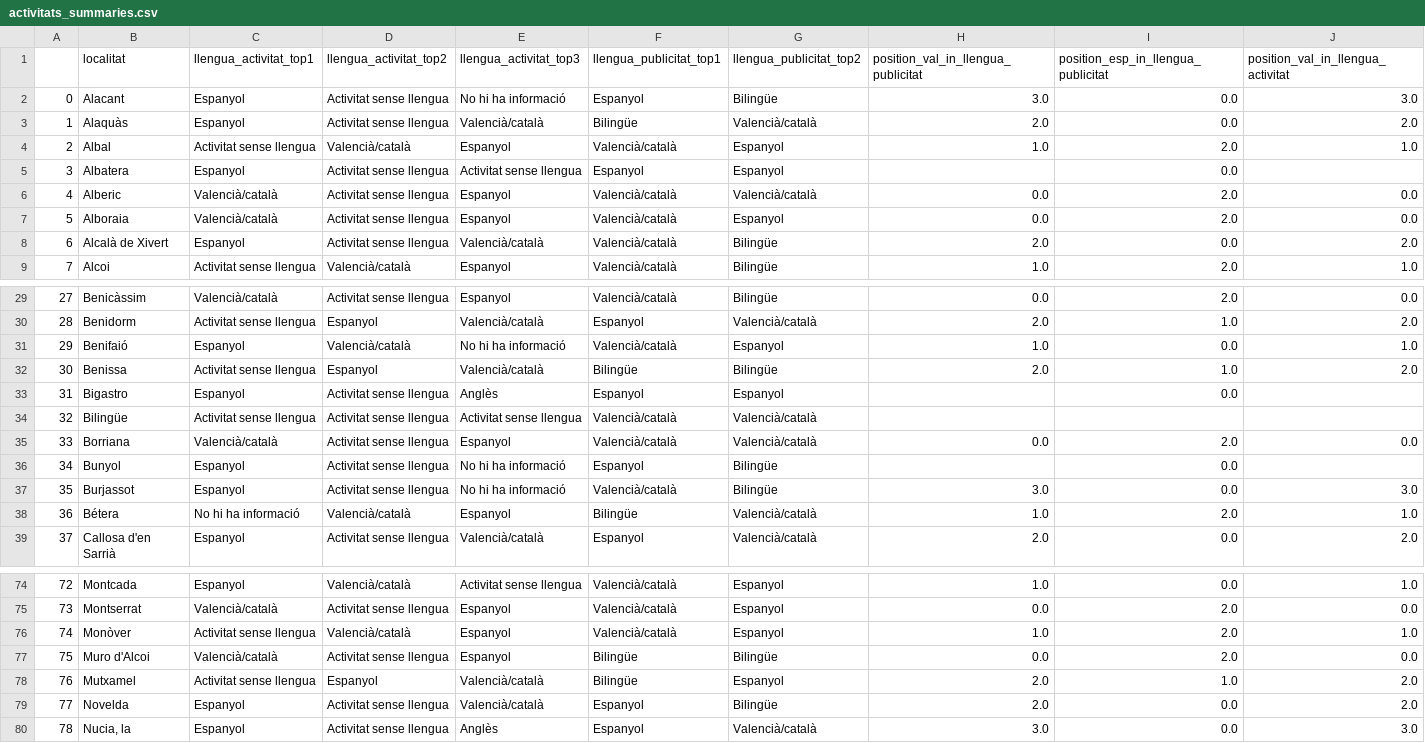
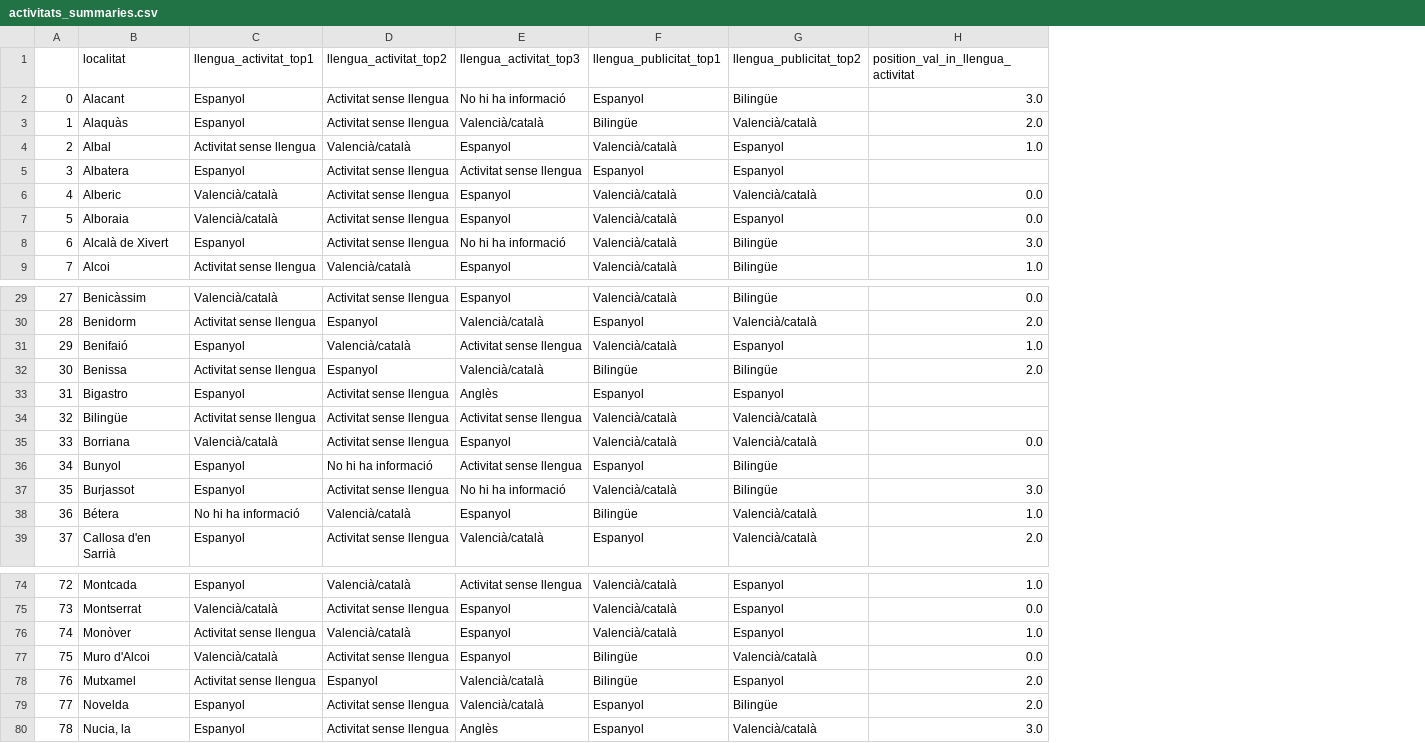
Before and after one commit to JQ-MC/acpv-projecte-linguistic, a CSV file: data/activitats_summaries.csv, drawn as a sheet; only a part is shown, gaps mark what is left out; removed rows and columns are numbered as before the commit, all else as after; the diff names each change by its address in the sheet, - before the commit and + after, or states it on an @@ line.

```diff
--- a/data/activitats_summaries.csv
+++ b/data/activitats_summaries.csv
-column H, rows 1-9: position_val_in_llengua_publicitat | 3.0 | 2.0 | 1.0 |  | 0.0 | 0.0 | 2.0 | 1.0; rows 29-39: 0.0 | 2.0 | 1.0 | 2.0 |  |  | 0.0 |  | 3.0 | 1.0 | 2.0; rows 74-80: 1.0 | 0.0 | 1.0 | 0.0 | 2.0 | 2.0 | 3.0
-column I, rows 1-9: position_esp_in_llengua_publicitat | 0.0 | 0.0 | 2.0 | 0.0 | 2.0 | 2.0 | 0.0 | 2.0; rows 29-39: 2.0 | 1.0 | 0.0 | 1.0 | 0.0 |  | 2.0 | 0.0 | 0.0 | 2.0 | 0.0; rows 74-80: 0.0 | 2.0 | 2.0 | 2.0 | 1.0 | 0.0 | 0.0
-E8 (llengua_activitat_top3): Valencià/català
+E8 (llengua_activitat_top3): No hi ha informació
-H8: 2.0
+H8: 3.0
-E31 (llengua_activitat_top3): No hi ha informació
+E31 (llengua_activitat_top3): Activitat sense llengua
-D36 (llengua_activitat_top2): Activitat sense llengua
+D36 (llengua_activitat_top2): No hi ha informació
-E36 (llengua_activitat_top3): No hi ha informació
+E36 (llengua_activitat_top3): Activitat sense llengua
-G77 (llengua_publicitat_top2): Bilingüe
+G77 (llengua_publicitat_top2): Valencià/català
```
Also changed, not shown: data/activitats_alacant.csv, data/activitats_castello.csv, 3 other files.
